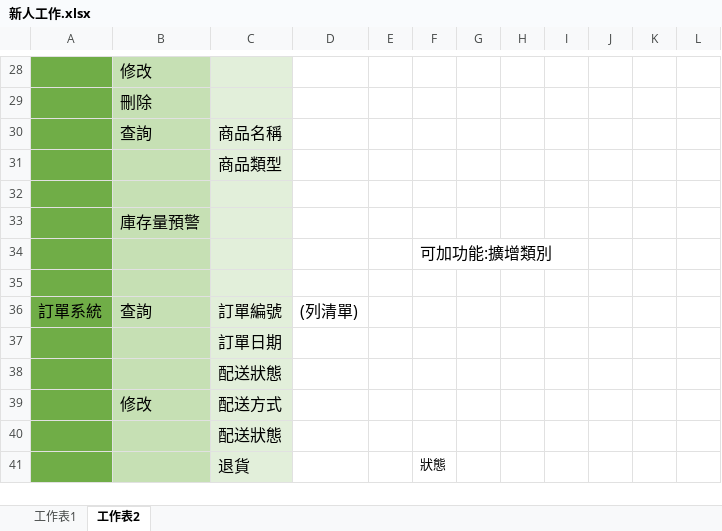
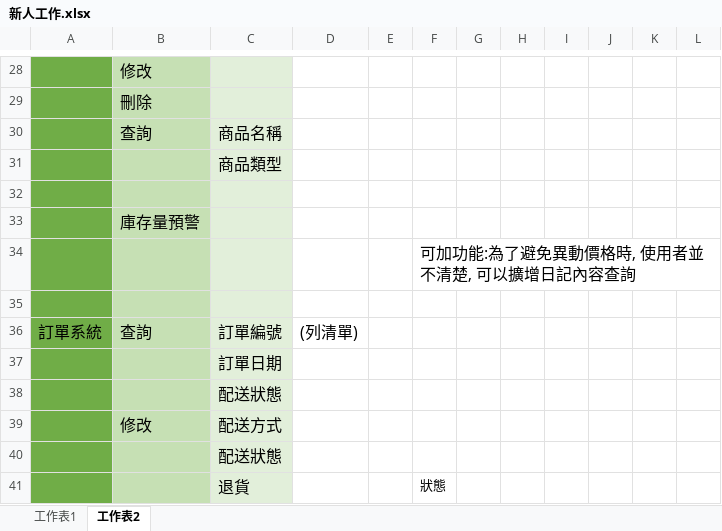
Before and after one commit to Annie033088/ShoppingWeb, an Excel workbook: document/ProjectUsing/workDoc/新人工作.xlsx, sheet 工作表2, drawn as a sheet; only a part is shown, gaps mark what is left out; values as stored, in another font and other column widths than the file's, no borders; the diff names each change by its address in the sheet, - before the commit and + after, or states it on an @@ line.

```diff
--- a/document/ProjectUsing/workDoc/新人工作.xlsx (sheet 工作表2)
+++ b/document/ProjectUsing/workDoc/新人工作.xlsx (sheet 工作表2)
-F34: 可加功能:擴增類別
+F34: 可加功能:為了避免異動價格時, 使用者並不清楚, 可以擴增日記內容查詢
```
Also changed, not shown: document/ProjectUsing/SqlDataTableNotes/資料表設計.xlsx, 22 other files.
